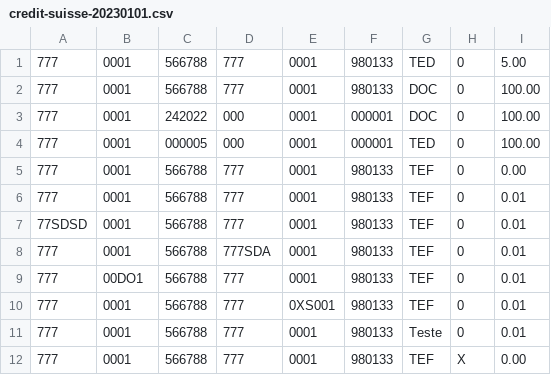
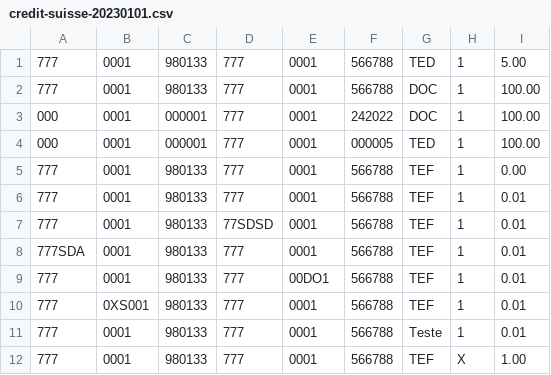
Before and after one commit to andrenkzw/AdaCredit, a CSV file: Transactions/Pending/credit-suisse-20230101.csv, drawn as a sheet.

```diff
--- a/Transactions/Pending/credit-suisse-20230101.csv
+++ b/Transactions/Pending/credit-suisse-20230101.csv
@@ -1,12 +1,12 @@
-777,0001,566788,777,0001,980133,TED,0,5.00
-777,0001,566788,777,0001,980133,DOC,0,100.00
-777,0001,242022,000,0001,000001,DOC,0,100.00
-777,0001,000005,000,0001,000001,TED,0,100.00
-777,0001,566788,777,0001,980133,TEF,0,0.00
-777,0001,566788,777,0001,980133,TEF,0,0.01
-77SDSD,0001,566788,777,0001,980133,TEF,0,0.01
-777,0001,566788,777SDA,0001,980133,TEF,0,0.01
-777,00DO1,566788,777,0001,980133,TEF,0,0.01
-777,0001,566788,777,0XS001,980133,TEF,0,0.01
-777,0001,566788,777,0001,980133,Teste,0,0.01
-777,0001,566788,777,0001,980133,TEF,X,0.00
+777,0001,980133,777,0001,566788,TED,1,5.00
+777,0001,980133,777,0001,566788,DOC,1,100.00
+000,0001,000001,777,0001,242022,DOC,1,100.00
+000,0001,000001,777,0001,000005,TED,1,100.00
+777,0001,980133,777,0001,566788,TEF,1,0.00
+777,0001,980133,777,0001,566788,TEF,1,0.01
+777,0001,980133,77SDSD,0001,566788,TEF,1,0.01
+777SDA,0001,980133,777,0001,566788,TEF,1,0.01
+777,0001,980133,777,00DO1,566788,TEF,1,0.01
+777,0XS001,980133,777,0001,566788,TEF,1,0.01
+777,0001,980133,777,0001,566788,Teste,1,0.01
+777,0001,980133,777,0001,566788,TEF,X,1.00
```
Also changed, not shown: Transactions/Pending/credit-suisse-20221101.csv, Transactions/Pending/credit-suisse-20221201.csv, 1 other file.
